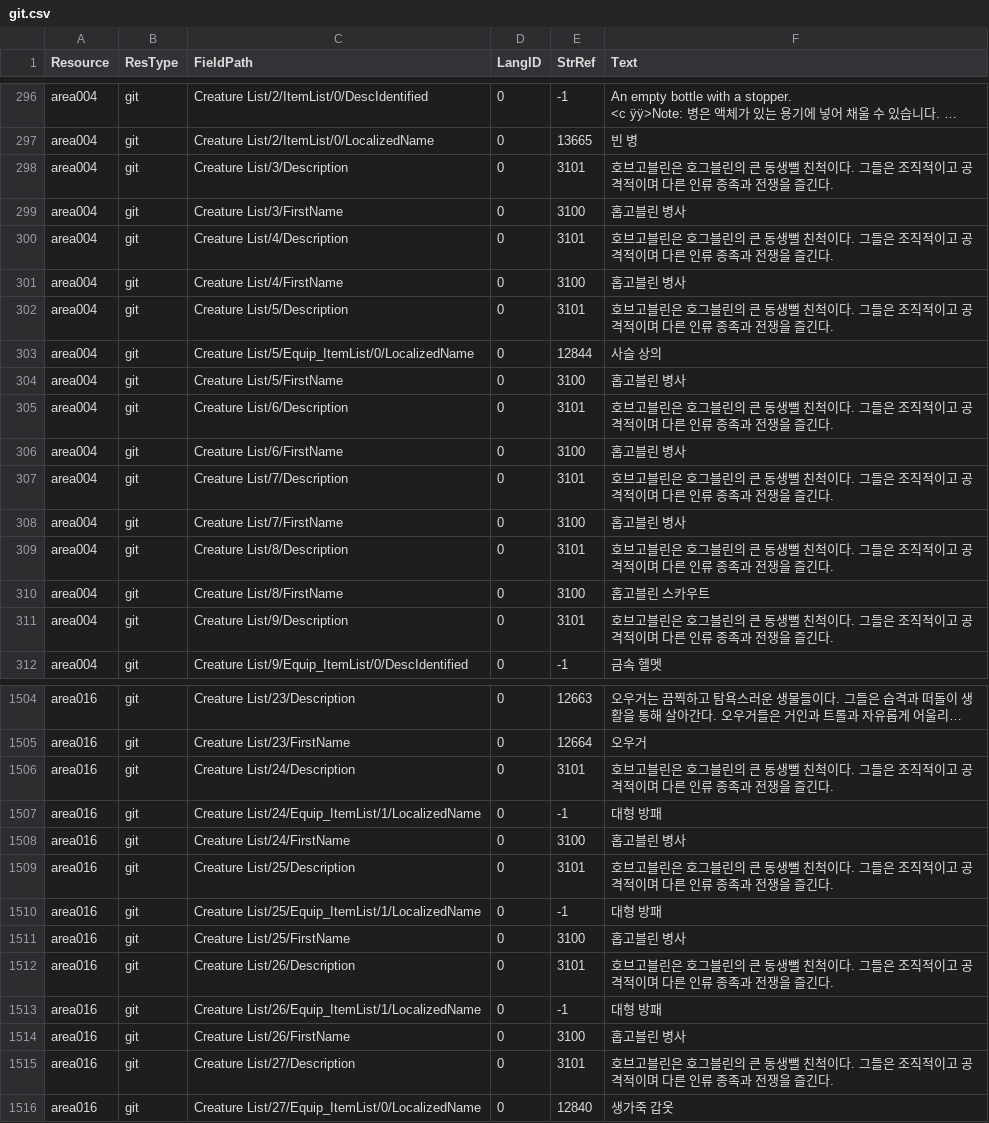
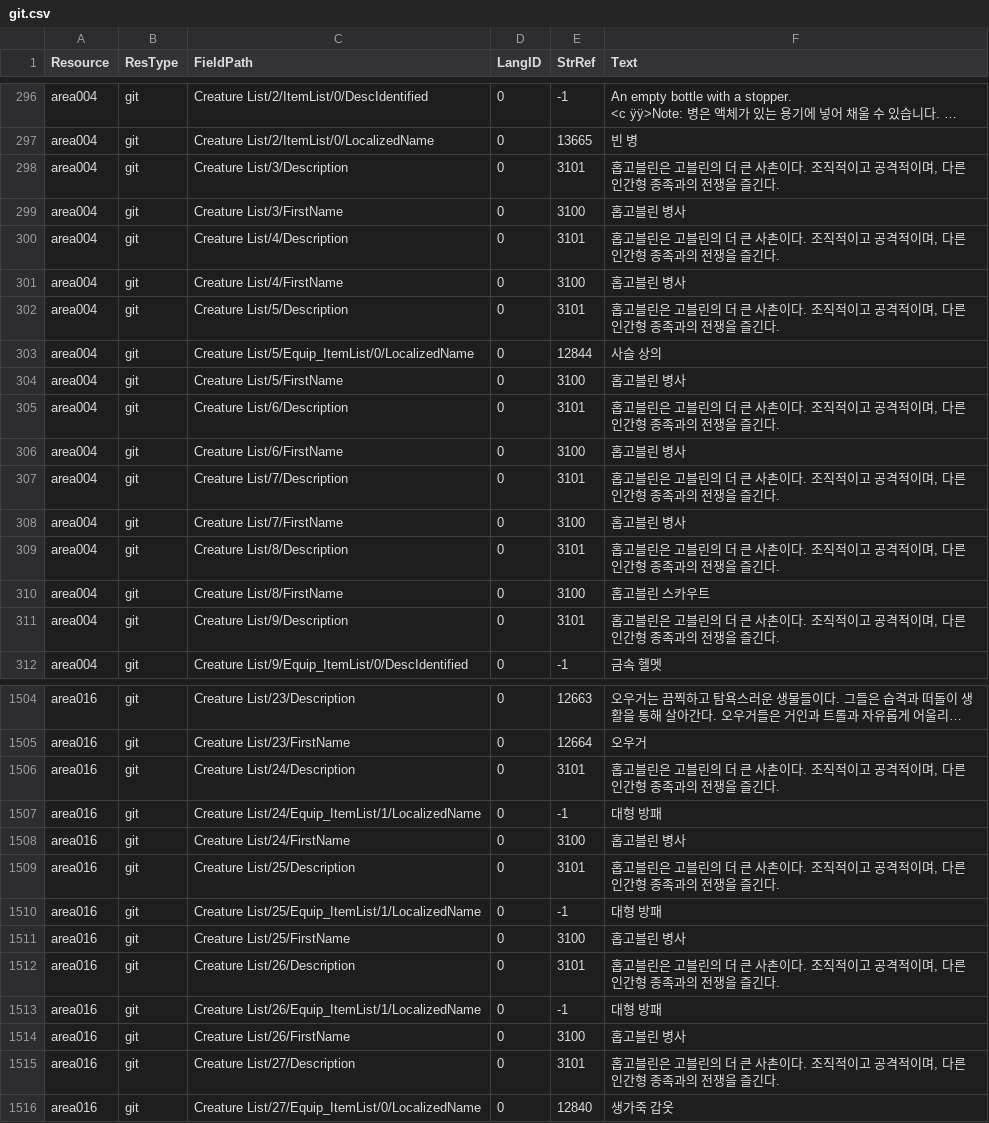
Before and after one commit to iamtalker/nwn1ee-korean-unified, a CSV file: installer/modbuild/premium/wcoc/inline/git.csv, drawn as a sheet; only a part is shown, gaps mark what is left out; long unchanged cells end in …; the diff covers the shown part only; the diff names each change by its address in the sheet, - before the commit and + after, or states it on an @@ line.

```diff
--- a/installer/modbuild/premium/wcoc/inline/git.csv
+++ b/installer/modbuild/premium/wcoc/inline/git.csv
-F298 (Text): 호브고블린은 호그블린의 큰 동생뻘 친척이다. 그들은 조직적이고 공격적이며 다른 인류 종족과 전쟁을…
+F298 (Text): 홉고블린은 고블린의 더 큰 사촌이다. 조직적이고 공격적이며, 다른 인간형 종족과의 전쟁을…
-F300 (Text): 호브고블린은 호그블린의 큰 동생뻘 친척이다. 그들은 조직적이고 공격적이며 다른 인류 종족과 전쟁을…
+F300 (Text): 홉고블린은 고블린의 더 큰 사촌이다. 조직적이고 공격적이며, 다른 인간형 종족과의 전쟁을…
-F302 (Text): 호브고블린은 호그블린의 큰 동생뻘 친척이다. 그들은 조직적이고 공격적이며 다른 인류 종족과 전쟁을…
+F302 (Text): 홉고블린은 고블린의 더 큰 사촌이다. 조직적이고 공격적이며, 다른 인간형 종족과의 전쟁을…
-F305 (Text): 호브고블린은 호그블린의 큰 동생뻘 친척이다. 그들은 조직적이고 공격적이며 다른 인류 종족과 전쟁을…
+F305 (Text): 홉고블린은 고블린의 더 큰 사촌이다. 조직적이고 공격적이며, 다른 인간형 종족과의 전쟁을…
-F307 (Text): 호브고블린은 호그블린의 큰 동생뻘 친척이다. 그들은 조직적이고 공격적이며 다른 인류 종족과 전쟁을…
+F307 (Text): 홉고블린은 고블린의 더 큰 사촌이다. 조직적이고 공격적이며, 다른 인간형 종족과의 전쟁을…
-F309 (Text): 호브고블린은 호그블린의 큰 동생뻘 친척이다. 그들은 조직적이고 공격적이며 다른 인류 종족과 전쟁을…
+F309 (Text): 홉고블린은 고블린의 더 큰 사촌이다. 조직적이고 공격적이며, 다른 인간형 종족과의 전쟁을…
-F311 (Text): 호브고블린은 호그블린의 큰 동생뻘 친척이다. 그들은 조직적이고 공격적이며 다른 인류 종족과 전쟁을…
+F311 (Text): 홉고블린은 고블린의 더 큰 사촌이다. 조직적이고 공격적이며, 다른 인간형 종족과의 전쟁을…
-F1506 (Text): 호브고블린은 호그블린의 큰 동생뻘 친척이다. 그들은 조직적이고 공격적이며 다른 인류 종족과 전쟁을…
+F1506 (Text): 홉고블린은 고블린의 더 큰 사촌이다. 조직적이고 공격적이며, 다른 인간형 종족과의 전쟁을…
-F1509 (Text): 호브고블린은 호그블린의 큰 동생뻘 친척이다. 그들은 조직적이고 공격적이며 다른 인류 종족과 전쟁을…
+F1509 (Text): 홉고블린은 고블린의 더 큰 사촌이다. 조직적이고 공격적이며, 다른 인간형 종족과의 전쟁을…
-F1512 (Text): 호브고블린은 호그블린의 큰 동생뻘 친척이다. 그들은 조직적이고 공격적이며 다른 인류 종족과 전쟁을…
+F1512 (Text): 홉고블린은 고블린의 더 큰 사촌이다. 조직적이고 공격적이며, 다른 인간형 종족과의 전쟁을…
-F1515 (Text): 호브고블린은 호그블린의 큰 동생뻘 친척이다. 그들은 조직적이고 공격적이며 다른 인류 종족과 전쟁을…
+F1515 (Text): 홉고블린은 고블린의 더 큰 사촌이다. 조직적이고 공격적이며, 다른 인간형 종족과의 전쟁을…
```
Also changed, not shown: 54 edited cells elsewhere in this file, installer/community/AHTD_3_Up_to_the_Light_4_1/translations.csv, installer/community/AHTD_5_Acererak_4_1/translations.csv, 31 other files.
